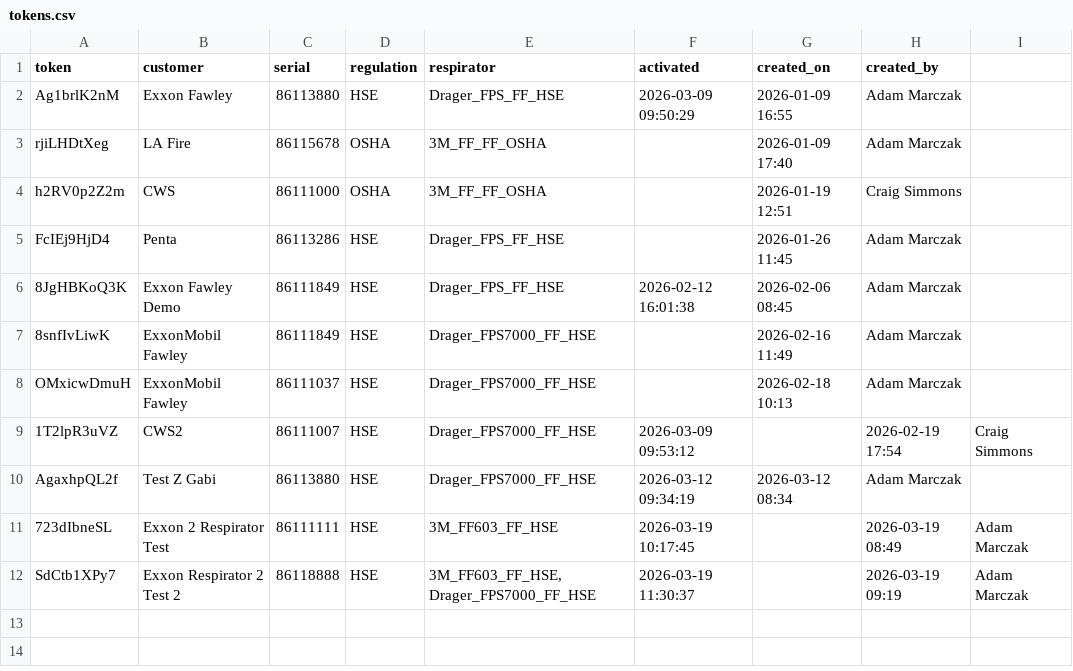
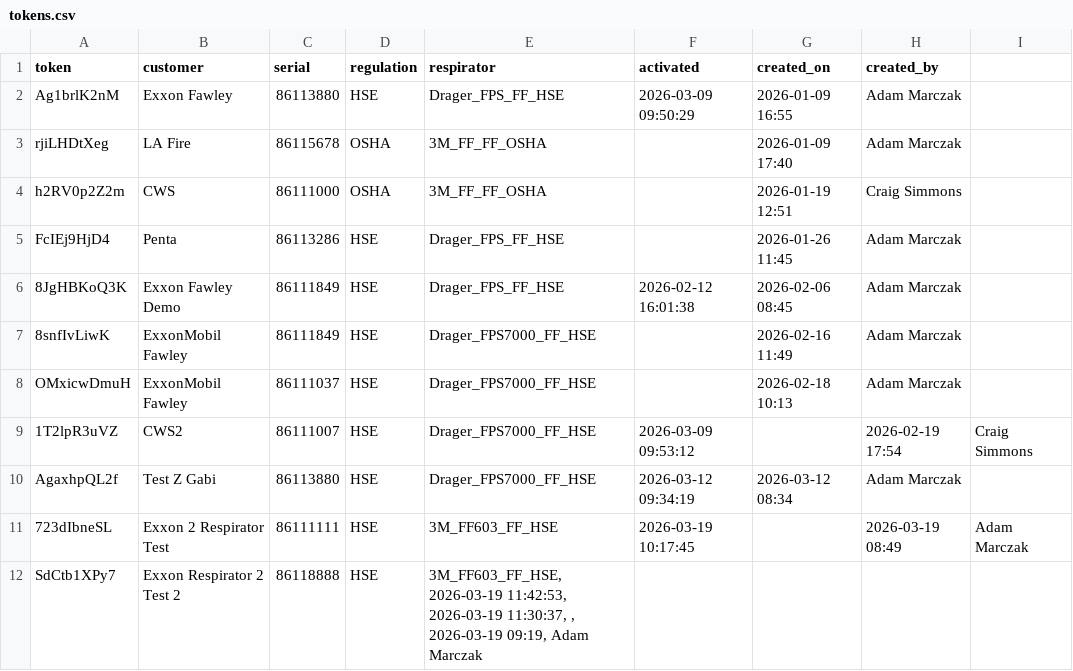
Before and after one commit to maciejnation/VirtualOperator, a CSV file: tokens.csv, drawn as a sheet.

Commit message:
Activation: SDCTB1XPY7... at 2026-03-19 11:42:53

```diff
--- a/tokens.csv
+++ b/tokens.csv
@@ -11,2 +11,2 @@ AgaxhpQL2f, Test Z Gabi, 86113880, HSE, Drager_FPS7000_FF_HSE, 2026-03-12 09:34:
 723dIbneSL, Exxon 2 Respirator Test, 86111111, HSE, 3M_FF603_FF_HSE, 2026-03-19 10:17:45, , 2026-03-19 08:49, Adam Marczak
-SdCtb1XPy7, Exxon Respirator 2 Test 2, 86118888, HSE,"3M_FF603_FF_HSE, Drager_FPS7000_FF_HSE", 2026-03-19 11:30:37,, 2026-03-19 09:19, Adam Marczak
+SdCtb1XPy7, Exxon Respirator 2 Test 2, 86118888, HSE, "3M_FF603_FF_HSE, 2026-03-19 11:42:53, 2026-03-19 11:30:37, , 2026-03-19 09:19, Adam Marczak
```
